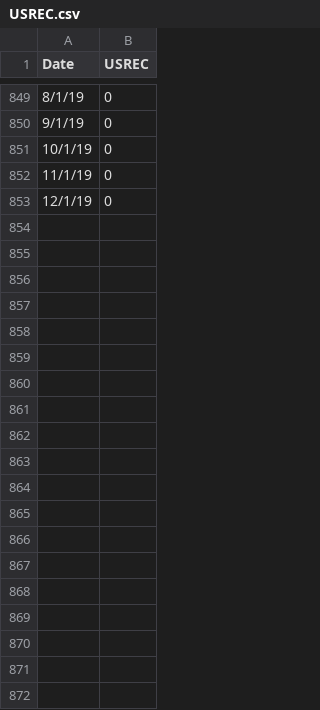
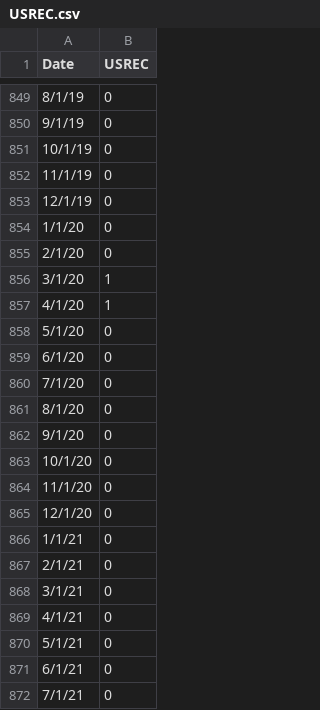
Before and after one commit to martemova/flexible-rolling-window, a CSV file: data/USREC.csv, drawn as a sheet; only a part is shown, gaps mark what is left out; the diff covers the shown part only.

```diff
--- a/data/USREC.csv
+++ b/data/USREC.csv
@@ -853 +853,20 @@ Date,USREC
 12/1/19,0
+1/1/20,0
+2/1/20,0
+3/1/20,1
+4/1/20,1
+5/1/20,0
+6/1/20,0
+7/1/20,0
+8/1/20,0
+9/1/20,0
+10/1/20,0
+11/1/20,0
+12/1/20,0
+1/1/21,0
+2/1/21,0
+3/1/21,0
+4/1/21,0
+5/1/21,0
+6/1/21,0
+7/1/21,0
```
Also changed, not shown: 50 added rows elsewhere in this file, data/macro_data.csv, 11 other files.
